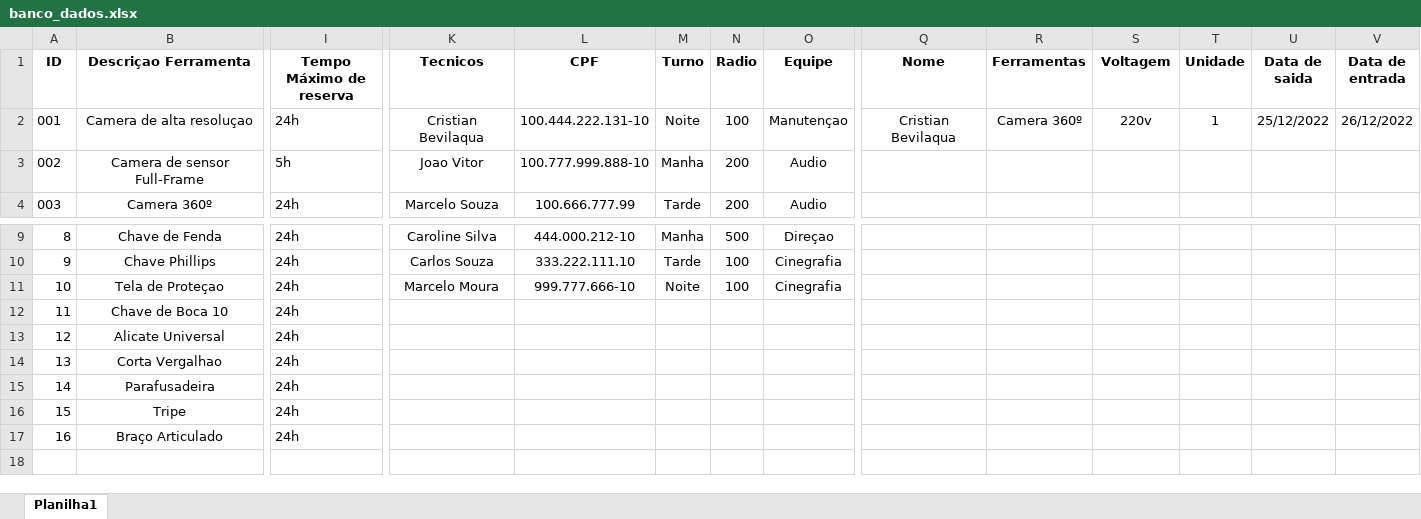
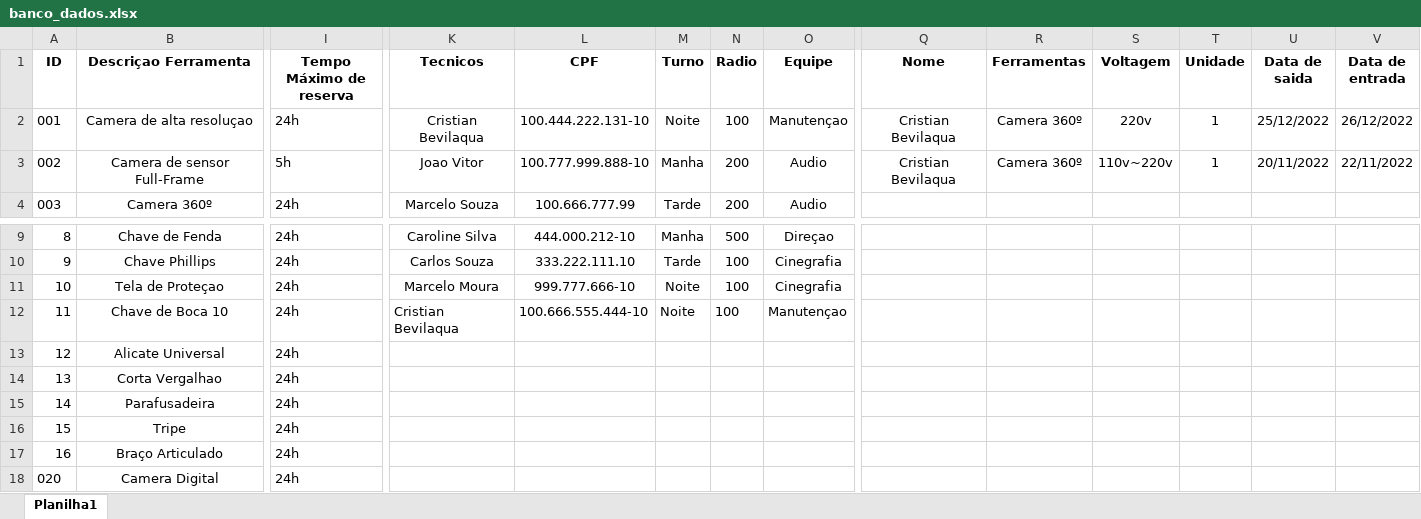
Before and after one commit to Kemeker/App-Desktop, an Excel workbook: App/banco_dados.xlsx, sheet Planilha1, drawn as a sheet; only a part is shown, gaps mark what is left out; values as stored, in another font and other column widths than the file's, no borders; rows hold the shown columns only; the diff names each change by its address in the sheet, - before the commit and + after, or states it on an @@ line.

Commit message:
Update banco_dados.xlsx

```diff
--- a/App/banco_dados.xlsx (sheet Planilha1)
+++ b/App/banco_dados.xlsx (sheet Planilha1)
-Q3 (Nome): (empty)
+Q3 (Nome): Cristian Bevilaqua
-R3 (Ferramentas): (empty)
+R3 (Ferramentas): Camera 360º
-S3 (Voltagem): (empty)
+S3 (Voltagem): 110v~220v
-T3 (Unidade): (empty)
+T3 (Unidade): 1
-U3 (Data de saida): (empty)
+U3 (Data de saida): 20/11/2022
-V3 (Data de entrada): (empty)
+V3 (Data de entrada): 22/11/2022
-K12 (Tecnicos): (empty)
+K12 (Tecnicos): Cristian Bevilaqua
-L12 (CPF): (empty)
+L12 (CPF): 100.666.555.444-10
-M12 (Turno): (empty)
+M12 (Turno): Noite
-N12 (Radio): (empty)
+N12 (Radio): 100
-O12 (Equipe): (empty)
+O12 (Equipe): Manutençao
+row 18: 020 | Camera Digital | 24h
```
